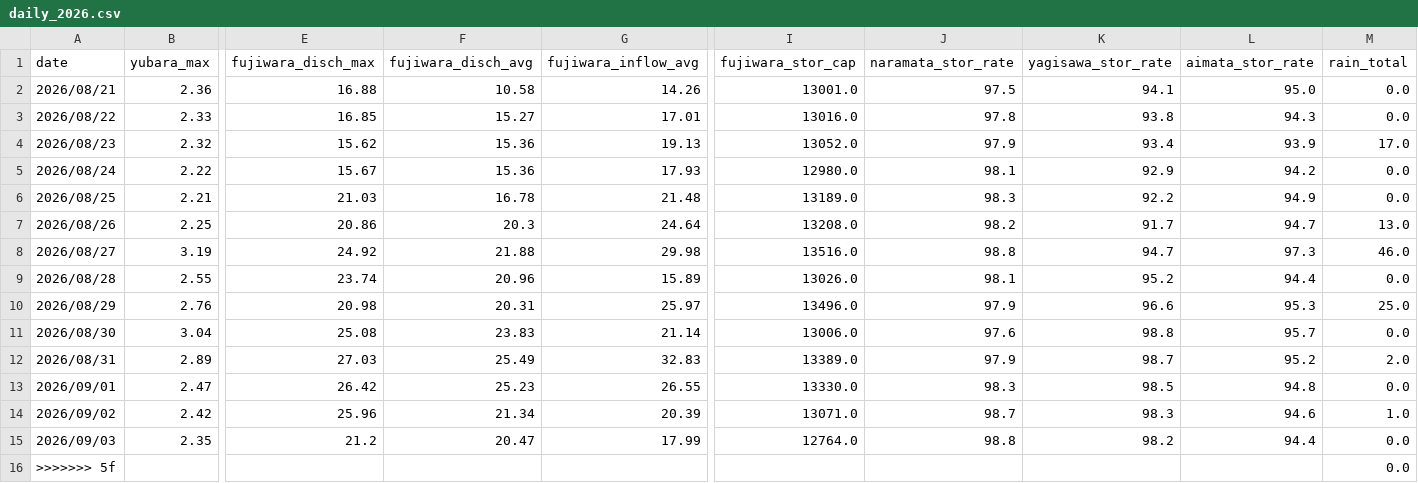
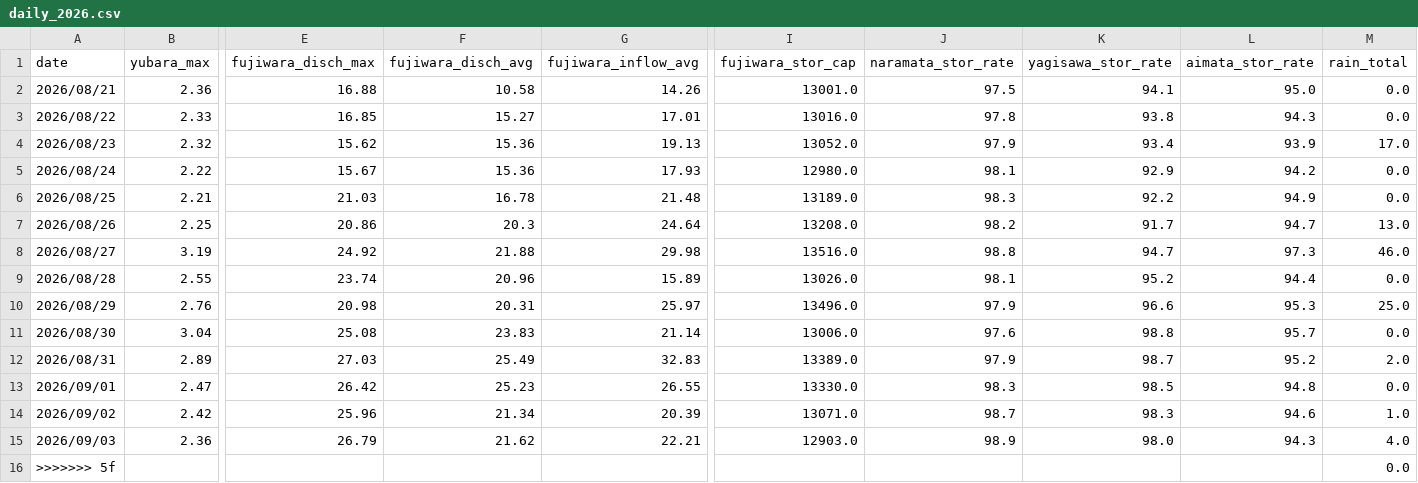
Before and after one commit to tetsucanyons-cell/tone-river-water, a CSV file: data/history/daily_2026.csv, drawn as a sheet; only a part is shown, gaps mark what is left out; the diff covers the shown part only; the diff names each change by its address in the sheet, - before the commit and + after, or states it on an @@ line.

```diff
--- a/data/history/daily_2026.csv
+++ b/data/history/daily_2026.csv
-B15 (yubara_max): 2.35
+B15 (yubara_max): 2.36
-E15 (fujiwara_disch_max): 21.2
+E15 (fujiwara_disch_max): 26.79
-F15 (fujiwara_disch_avg): 20.47
+F15 (fujiwara_disch_avg): 21.62
-G15 (fujiwara_inflow_avg): 17.99
+G15 (fujiwara_inflow_avg): 22.21
-I15 (fujiwara_stor_cap): 12764.0
+I15 (fujiwara_stor_cap): 12903.0
-J15 (naramata_stor_rate): 98.8
+J15 (naramata_stor_rate): 98.9
-K15 (yagisawa_stor_rate): 98.2
+K15 (yagisawa_stor_rate): 98.0
-L15 (aimata_stor_rate): 94.4
+L15 (aimata_stor_rate): 94.3
-M15 (rain_total): 0.0
+M15 (rain_total): 4.0
```
Also changed, not shown: 1 edited cell elsewhere in this file, data/history/2026-09.csv, public/data/history/2026-09.csv, 5 other files.
